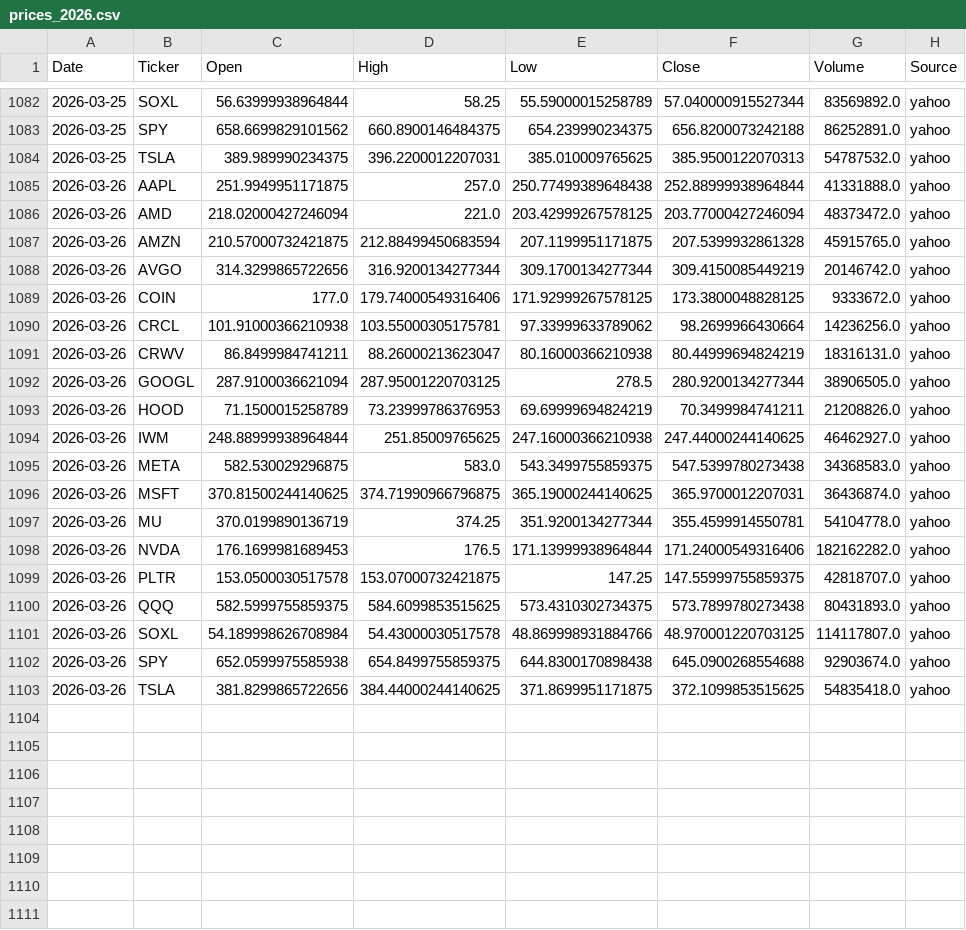
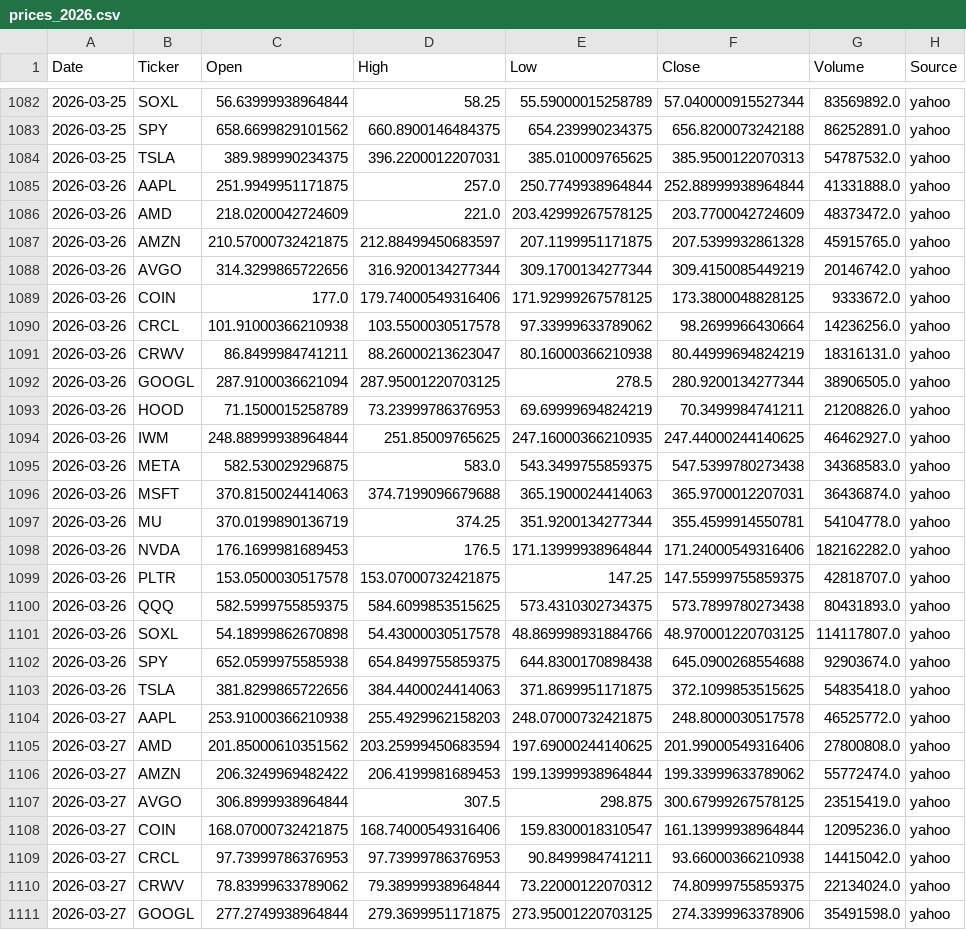
Before and after one commit to Frankyyyyyyyyyy/KDJ-Pattern-Scanner_V3, a CSV file: price_cache/prices_2026.csv, drawn as a sheet; only a part is shown, gaps mark what is left out; the diff covers the shown part only.

```diff
--- a/price_cache/prices_2026.csv
+++ b/price_cache/prices_2026.csv
@@ -1084,8 +1084,8 @@
 2026-03-25,TSLA,389.989990234375,396.2200012207031,385.010009765625,385.9500122070313,54787532.0,yahoo
-2026-03-26,AAPL,251.9949951171875,257.0,250.77499389648438,252.88999938964844,41331888.0,yahoo
-2026-03-26,AMD,218.02000427246094,221.0,203.42999267578125,203.77000427246094,48373472.0,yahoo
-2026-03-26,AMZN,210.57000732421875,212.88499450683594,207.1199951171875,207.5399932861328,45915765.0,yahoo
+2026-03-26,AAPL,251.9949951171875,257.0,250.7749938964844,252.88999938964844,41331888.0,yahoo
+2026-03-26,AMD,218.0200042724609,221.0,203.42999267578125,203.7700042724609,48373472.0,yahoo
+2026-03-26,AMZN,210.57000732421875,212.88499450683597,207.1199951171875,207.5399932861328,45915765.0,yahoo
 2026-03-26,AVGO,314.3299865722656,316.9200134277344,309.1700134277344,309.4150085449219,20146742.0,yahoo
 2026-03-26,COIN,177.0,179.74000549316406,171.92999267578125,173.3800048828125,9333672.0,yahoo
-2026-03-26,CRCL,101.91000366210938,103.55000305175781,97.33999633789062,98.2699966430664,14236256.0,yahoo
+2026-03-26,CRCL,101.91000366210938,103.5500030517578,97.33999633789062,98.2699966430664,14236256.0,yahoo
 2026-03-26,CRWV,86.8499984741211,88.26000213623047,80.16000366210938,80.44999694824219,18316131.0,yahoo
@@ -1093,5 +1093,5 @@
 2026-03-26,HOOD,71.1500015258789,73.23999786376953,69.69999694824219,70.3499984741211,21208826.0,yahoo
-2026-03-26,IWM,248.88999938964844,251.85009765625,247.16000366210938,247.44000244140625,46462927.0,yahoo
+2026-03-26,IWM,248.88999938964844,251.85009765625,247.16000366210935,247.44000244140625,46462927.0,yahoo
 2026-03-26,META,582.530029296875,583.0,543.3499755859375,547.5399780273438,34368583.0,yahoo
-2026-03-26,MSFT,370.81500244140625,374.71990966796875,365.19000244140625,365.9700012207031,36436874.0,yahoo
+2026-03-26,MSFT,370.8150024414063,374.7199096679688,365.1900024414063,365.9700012207031,36436874.0,yahoo
 2026-03-26,MU,370.0199890136719,374.25,351.9200134277344,355.4599914550781,54104778.0,yahoo
@@ -1100,4 +1100,12 @@
 2026-03-26,QQQ,582.5999755859375,584.6099853515625,573.4310302734375,573.7899780273438,80431893.0,yahoo
-2026-03-26,SOXL,54.189998626708984,54.43000030517578,48.869998931884766,48.970001220703125,114117807.0,yahoo
+2026-03-26,SOXL,54.18999862670898,54.43000030517578,48.869998931884766,48.970001220703125,114117807.0,yahoo
 2026-03-26,SPY,652.0599975585938,654.8499755859375,644.8300170898438,645.0900268554688,92903674.0,yahoo
-2026-03-26,TSLA,381.8299865722656,384.44000244140625,371.8699951171875,372.1099853515625,54835418.0,yahoo
+2026-03-26,TSLA,381.8299865722656,384.4400024414063,371.8699951171875,372.1099853515625,54835418.0,yahoo
+2026-03-27,AAPL,253.91000366210938,255.4929962158203,248.07000732421875,248.8000030517578,46525772.0,yahoo
+2026-03-27,AMD,201.85000610351562,203.25999450683594,197.69000244140625,201.99000549316406,27800808.0,yahoo
+2026-03-27,AMZN,206.3249969482422,206.4199981689453,199.13999938964844,199.33999633789062,55772474.0,yahoo
+2026-03-27,AVGO,306.8999938964844,307.5,298.875,300.67999267578125,23515419.0,yahoo
+2026-03-27,COIN,168.07000732421875,168.74000549316406,159.8300018310547,161.13999938964844,12095236.0,yahoo
+2026-03-27,CRCL,97.73999786376953,97.73999786376953,90.8499984741211,93.66000366210938,14415042.0,yahoo
+2026-03-27,CRWV,78.83999633789062,79.38999938964844,73.22000122070312,74.80999755859375,22134024.0,yahoo
+2026-03-27,GOOGL,277.2749938964844,279.3699951171875,273.95001220703125,274.3399963378906,35491598.0,yahoo
```
Also changed, not shown: 11 added rows and 1 edited cell elsewhere in this file, signals_2026Q1.csv, signals_latest.csv.
